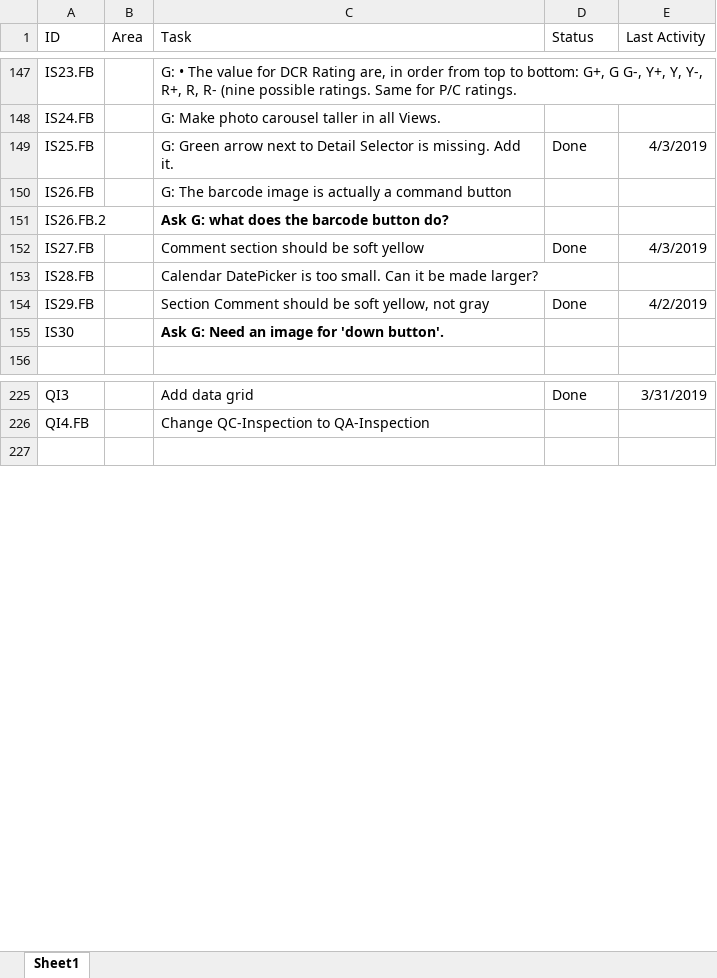
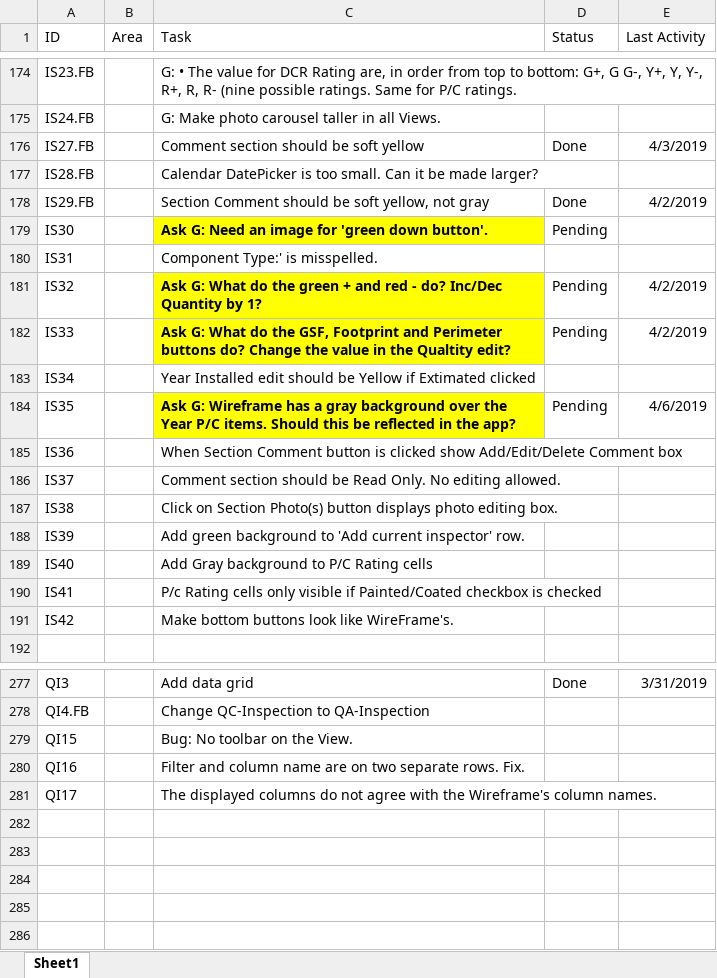
Before and after one commit to RichardHaggard/BDC, an Excel workbook: BDC_V1/BDC_V1/Documents/Tasks.xlsx, sheet Sheet1, drawn as a sheet; only a part is shown, gaps mark what is left out; values as stored, in another font and other column widths than the file's, no borders; removed rows and columns are numbered as before the commit, all else as after; the diff covers the shown part only; the diff names each change by its address in the sheet, - before the commit and + after, or states it on an @@ line.

Commit message:
Updated the task list.

```diff
--- a/BDC_V1/BDC_V1/Documents/Tasks.xlsx (sheet Sheet1)
+++ b/BDC_V1/BDC_V1/Documents/Tasks.xlsx (sheet Sheet1)
-row 149: IS25.FB |  | G: Green arrow next to Detail Selector is missing. Add it. | Done | 4/3/2019
-row 150: IS26.FB |  | G: The barcode image is actually a command button
-row 151: IS26.FB.2 |  | Ask G: what does the barcode button do?
-C179 (Task): Ask G: Need an image for 'down button'.
+C179 (Task): Ask G: Need an image for 'green down button'.
-C179 fill: none
+C179 fill: #FFFF00
-D179 (Status): (empty)
+D179 (Status): Pending
+row 180: IS31 |  | Component Type:' is misspelled.
+row 181: IS32 |  | Ask G: What do the green + and red - do? Inc/Dec Quantity by 1? | Pending | 4/2/2019
+row 182: IS33 |  | Ask G: What do the GSF, Footprint and Perimeter buttons do? Change the value in the Qualtity edit? | Pending | 4/2/2019
+row 183: IS34 |  | Year Installed edit should be Yellow if Extimated clicked
+row 184: IS35 |  | Ask G: Wireframe has a gray background over the Year P/C items. Should this be reflected in the app? | Pending | 4/6/2019
+row 185: IS36 |  | When Section Comment button is clicked show Add/Edit/Delete Comment box
+row 186: IS37 |  | Comment section should be Read Only. No editing allowed.
+row 187: IS38 |  | Click on Section Photo(s) button displays photo editing box.
+row 188: IS39 |  | Add green background to 'Add current inspector' row.
+row 189: IS40 |  | Add Gray background to P/C Rating cells
+row 190: IS41 |  | P/c Rating cells only visible if Painted/Coated checkbox is checked
+row 191: IS42 |  | Make bottom buttons look like WireFrame's.
+row 279: QI15 |  | Bug: No toolbar on the View.
+row 280: QI16 |  | Filter and column name are on two separate rows. Fix.
+row 281: QI17 |  | The displayed columns do not agree with the Wireframe's column names.
+row 282: (empty)
+row 283: (empty)
+row 284: (empty)
+row 285: (empty)
```
Also changed, not shown: 53 added rows, 5 edited cells and cell formats elsewhere in this sheet.
